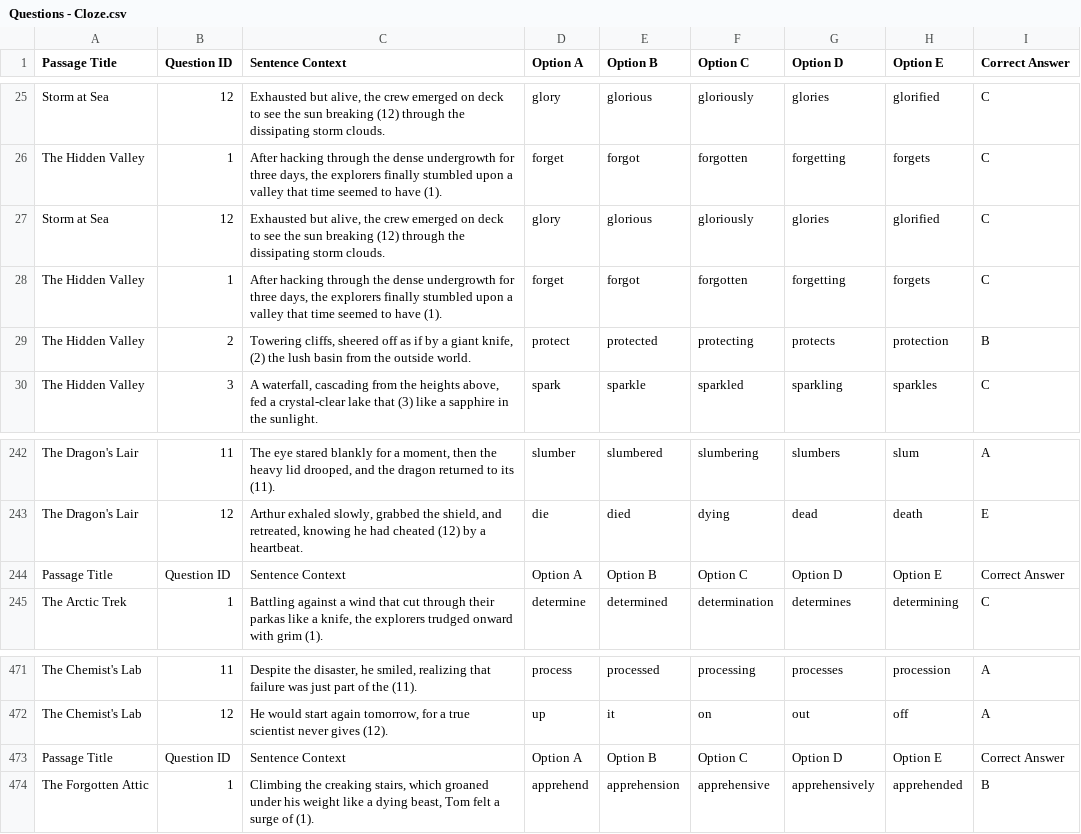
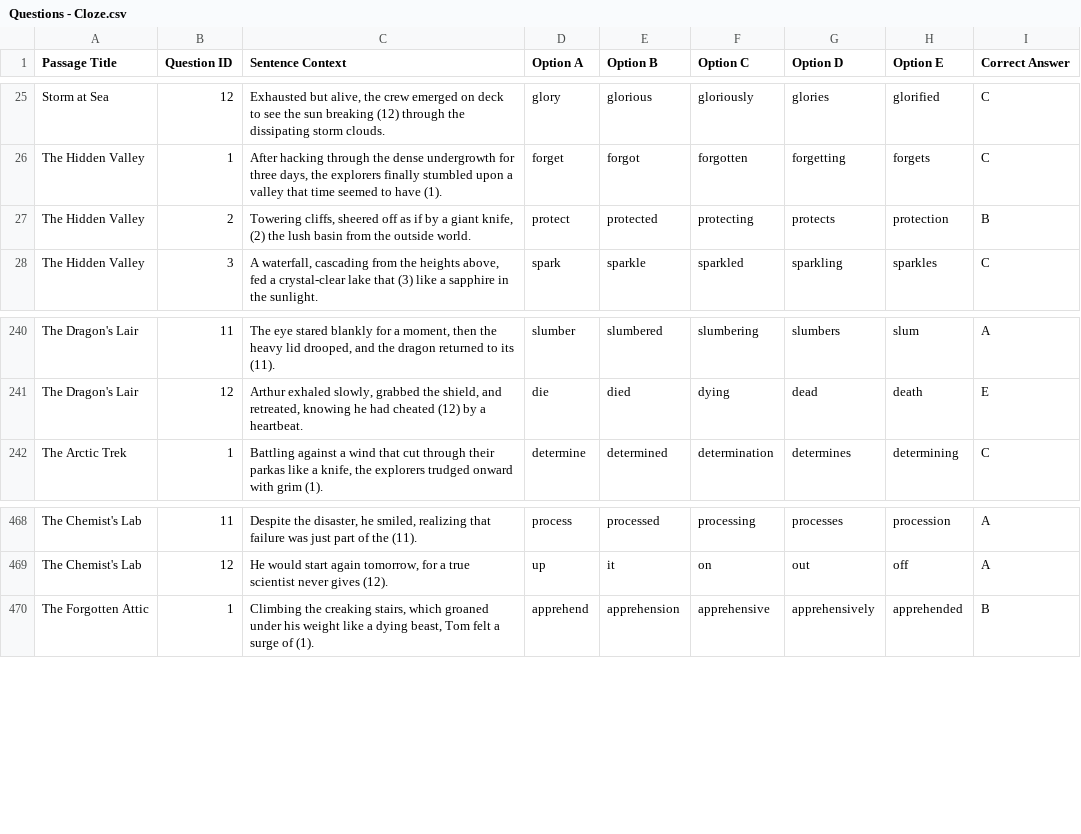
Before and after one commit to richardwood250-dev/11plus-english, a CSV file: Questions - Cloze.csv, drawn as a sheet; only a part is shown, gaps mark what is left out; the diff names each change by its address in the sheet, - before the commit and + after, or states it on an @@ line.

Commit message:
Update Questions - Cloze.csv

```diff
--- a/Questions - Cloze.csv
+++ b/Questions - Cloze.csv
-row 27: Storm at Sea | 12 | Exhausted but alive, the crew emerged on deck to see the sun breaking (12) through the dissipating storm clouds. | glory | glorious | gloriously | glories | glorified | C
-row 28: The Hidden Valley | 1 | After hacking through the dense undergrowth for three days, the explorers finally stumbled upon a valley that time seemed to have (1). | forget | forgot | forgotten | forgetting | forgets | C
-row 244: Passage Title | Question ID | Sentence Context | Option A | Option B | Option C | Option D | Option E | Correct Answer
-row 473: Passage Title | Question ID | Sentence Context | Option A | Option B | Option C | Option D | Option E | Correct Answer
```
